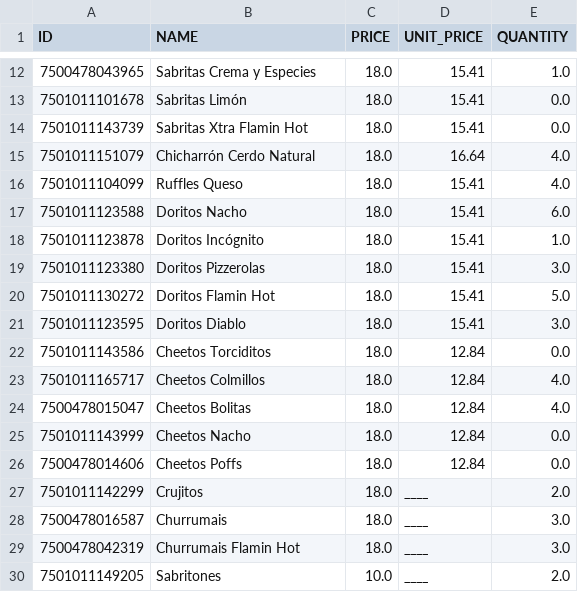
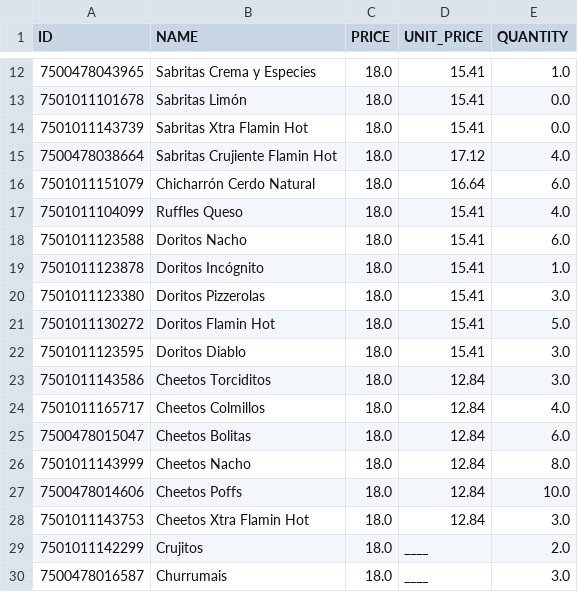
Before and after one commit to DiegoRdz99/VENTAS, a CSV file: productos.csv, drawn as a sheet; only a part is shown, gaps mark what is left out; the shorter side is filled out with more unchanged rows.

Commit message:
SABRITAS 28 ene 12:47
7 variedades de productos de Sabritas
- 4 RC FH
- 4 Chicharrones
- 3 Cheetos Torcido
- 3 Cheetos XFH
- 2 Cheetos Bolita
- 8 Cheetos Nacho
- 10 Cheetos Poff

```diff
--- a/productos.csv
+++ b/productos.csv
@@ -14,3 +14,4 @@ ID,NAME,PRICE,UNIT_PRICE,QUANTITY
 7501011143739,Sabritas Xtra Flamin Hot,18.0,15.41,0.0
-7501011151079,Chicharrón Cerdo Natural,18.0,16.64,4.0
+7500478038664,Sabritas Crujiente Flamin Hot,18.0,17.12,4.0
+7501011151079,Chicharrón Cerdo Natural,18.0,16.64,6.0
 7501011104099,Ruffles Queso,18.0,15.41,4.0
@@ -21,7 +22,8 @@ ID,NAME,PRICE,UNIT_PRICE,QUANTITY
 7501011123595,Doritos Diablo,18.0,15.41,3.0
-7501011143586,Cheetos Torciditos,18.0,12.84,0.0
+7501011143586,Cheetos Torciditos,18.0,12.84,3.0
 7501011165717,Cheetos Colmillos,18.0,12.84,4.0
-7500478015047,Cheetos Bolitas,18.0,12.84,4.0
-7501011143999,Cheetos Nacho,18.0,12.84,0.0
-7500478014606,Cheetos Poffs,18.0,12.84,0.0
+7500478015047,Cheetos Bolitas,18.0,12.84,6.0
+7501011143999,Cheetos Nacho,18.0,12.84,8.0
+7500478014606,Cheetos Poffs,18.0,12.84,10.0
+7501011143753,Cheetos Xtra Flamin Hot,18.0,12.84,3.0
 7501011142299,Crujitos,18.0,____,2.0
```
